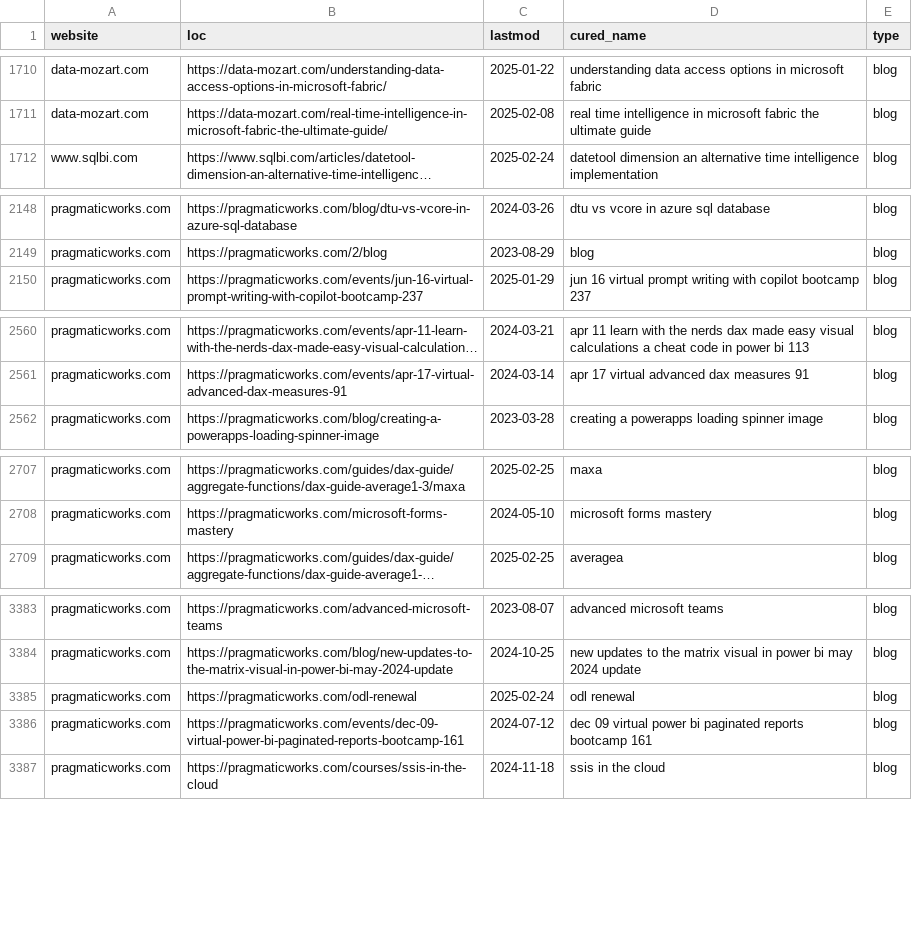
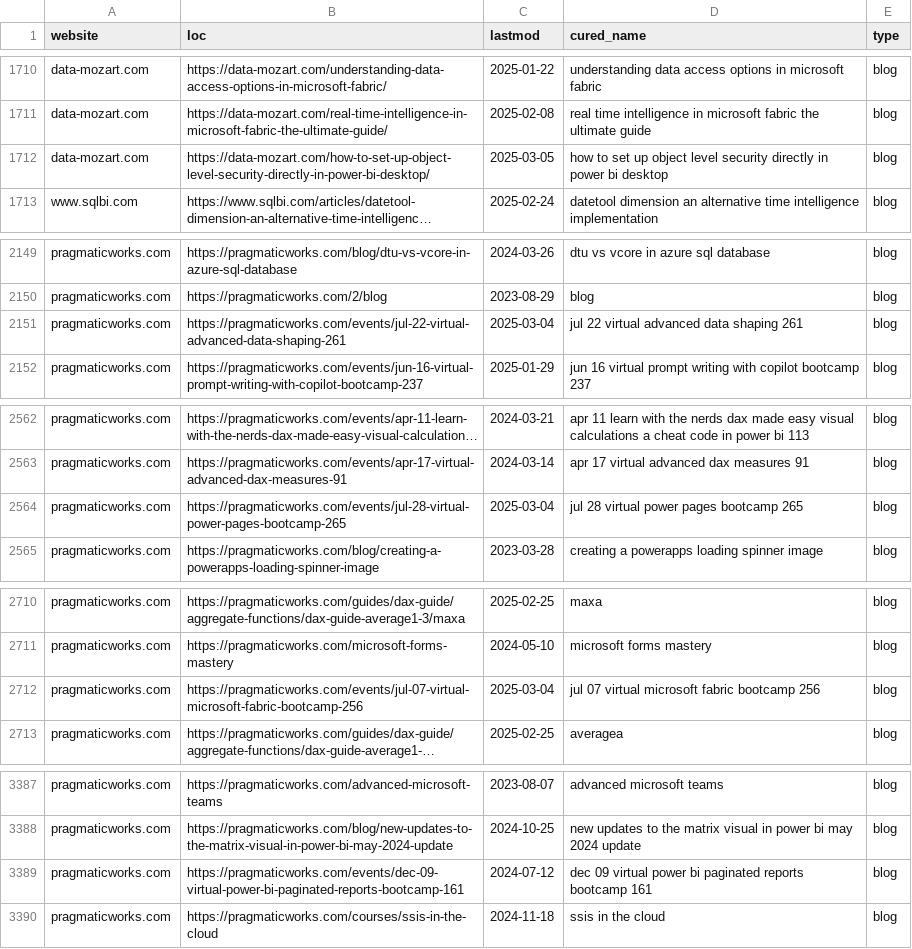
Before and after one commit to julian-passebecq/newsai_script, a CSV file: data/sitemap.csv, drawn as a sheet; only a part is shown, gaps mark what is left out; long unchanged cells end in …; removed rows and columns are numbered as before the commit, all else as after; the diff covers the shown part only; the diff names each change by its address in the sheet, - before the commit and + after, or states it on an @@ line.

```diff
--- a/data/sitemap.csv
+++ b/data/sitemap.csv
+row 1712: data-mozart.com | https://data-mozart.com/how-to-set-up-object-level-security-directly-in-power-bi-desktop/ | 2025-03-05 | how to set up object level security directly in power bi desktop | blog
+row 2151: pragmaticworks.com | https://pragmaticworks.com/events/jul-22-virtual-advanced-data-shaping-261 | 2025-03-04 | jul 22 virtual advanced data shaping 261 | blog
+row 2564: pragmaticworks.com | https://pragmaticworks.com/events/jul-28-virtual-power-pages-bootcamp-265 | 2025-03-04 | jul 28 virtual power pages bootcamp 265 | blog
+row 2712: pragmaticworks.com | https://pragmaticworks.com/events/jul-07-virtual-microsoft-fabric-bootcamp-256 | 2025-03-04 | jul 07 virtual microsoft fabric bootcamp 256 | blog
-row 3385: pragmaticworks.com | https://pragmaticworks.com/odl-renewal | 2025-02-24 | odl renewal | blog
```
Also changed, not shown: 2 added rows, 1 removed row, 39 moved rows and 8 edited cells elsewhere in this file, data/article_blog.csv.
